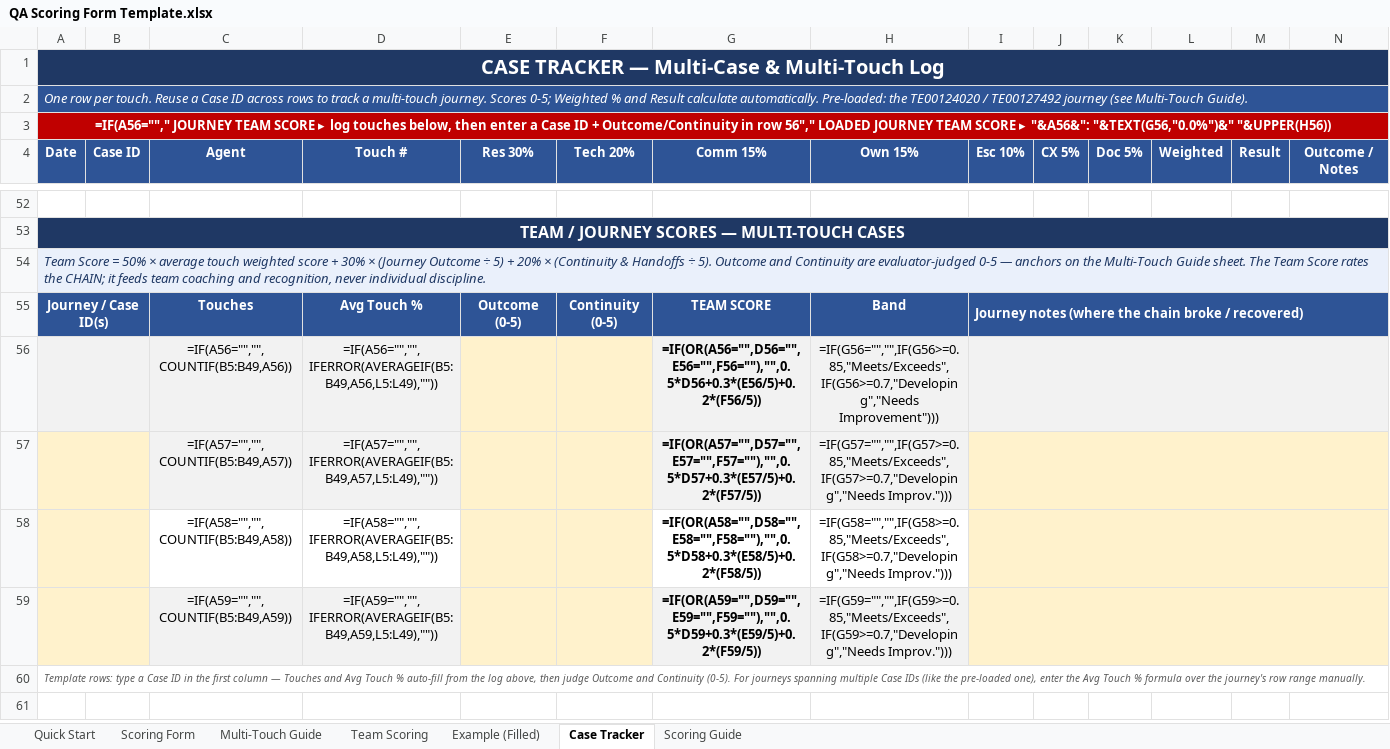
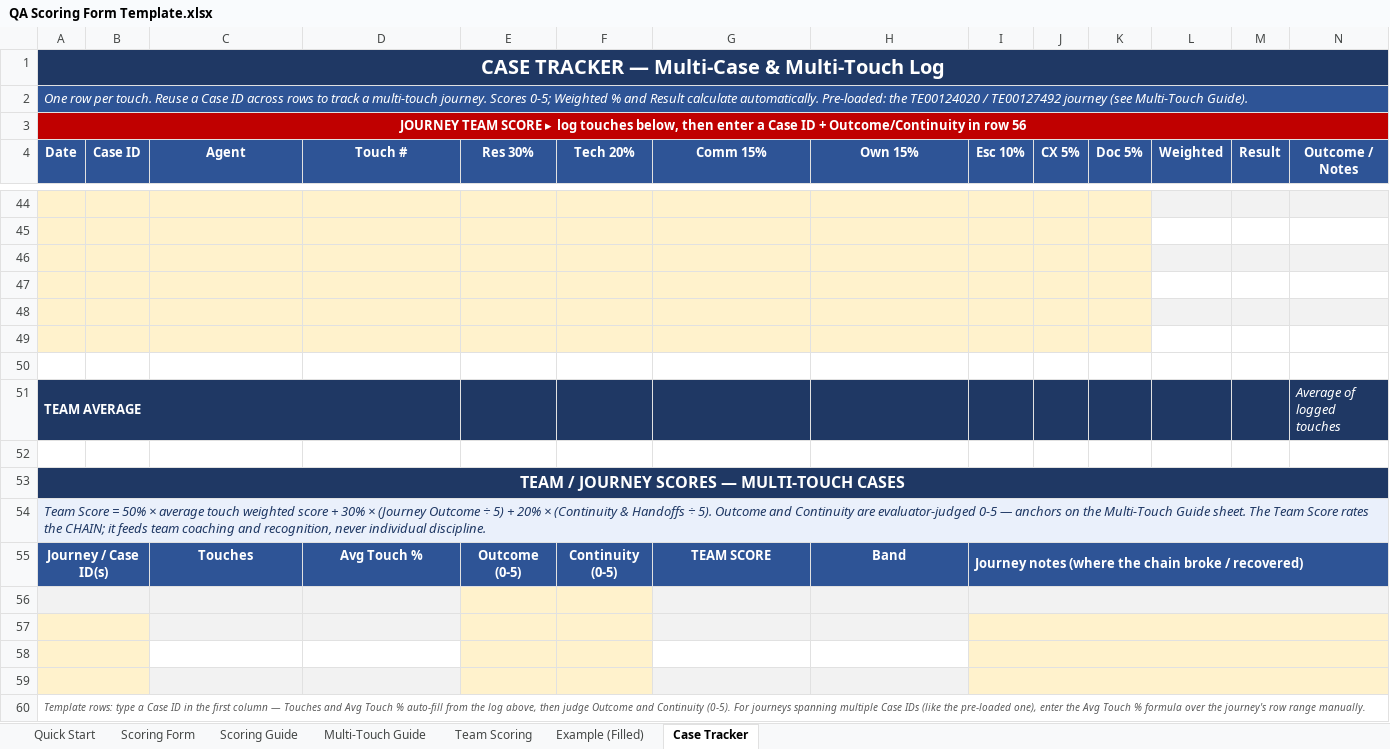
Before and after one commit to edmarpadayhag-vscode/Linksys-QA-Rubric-Form, an Excel workbook: QA Scoring Form Template.xlsx, sheet Case Tracker, drawn as a sheet; only a part is shown, gaps mark what is left out; values as stored, in another font and other column widths than the file's, no borders; formulas without a stored value are shown as written; conditional formats not drawn; rows hold the shown columns only; the diff covers the shown part only; the diff names each change by its address in the sheet, - before the commit and + after, or states it on an @@ line.

```diff
--- a/QA Scoring Form Template.xlsx (sheet Case Tracker)
+++ b/QA Scoring Form Template.xlsx (sheet Case Tracker)
@@ sheet tab order changed: Quick Start | Scoring Form | Scoring Guide | Multi-Touch Guide | Team Scoring | Example (Filled) | Case Tracker @@
-A3 (Date): =IF(A56=""," JOURNEY TEAM SCORE ▸ log touches below, then enter a Case ID + Outcome/Continuity in row 56"," LOADED JOURNEY TEAM SCORE ▸ "&A56&": "&TEXT(G56,"0.0%")&" "&UPPER(H56))
+A3 (Date): JOURNEY TEAM SCORE ▸ log touches below, then enter a Case ID + Outcome/Continuity in row 56
+row 44: (empty)
+row 45: (empty)
+row 46: (empty)
+row 47: (empty)
+row 48: (empty)
+row 49: (empty)
+row 50: (empty)
+row 51: TEAM AVERAGE |  |  |  |  |  |  |  |  |  |  |  |  | Average of logged touches
-row 56:  |  | =IF(A56="","",COUNTIF(B5:B49,A56)) | =IF(A56="","",IFERROR(AVERAGEIF(B5:B49,A56,L5:L49),"")) |  |  | =IF(OR(A56="",D56="",E56="",F56=""),"",0.5*D56+0.3*(E56/5)+0.2*(F56/5)) | =IF(G56="","",IF(G56>=0.85,"Meets/Exceeds",IF(G56>=0.7,"Developing","Needs Improvement")))
+row 56: (empty)
-row 57:  |  | =IF(A57="","",COUNTIF(B5:B49,A57)) | =IF(A57="","",IFERROR(AVERAGEIF(B5:B49,A57,L5:L49),"")) |  |  | =IF(OR(A57="",D57="",E57="",F57=""),"",0.5*D57+0.3*(E57/5)+0.2*(F57/5)) | =IF(G57="","",IF(G57>=0.85,"Meets/Exceeds",IF(G57>=0.7,"Developing","Needs Improv.")))
+row 57: (empty)
-row 58:  |  | =IF(A58="","",COUNTIF(B5:B49,A58)) | =IF(A58="","",IFERROR(AVERAGEIF(B5:B49,A58,L5:L49),"")) |  |  | =IF(OR(A58="",D58="",E58="",F58=""),"",0.5*D58+0.3*(E58/5)+0.2*(F58/5)) | =IF(G58="","",IF(G58>=0.85,"Meets/Exceeds",IF(G58>=0.7,"Developing","Needs Improv.")))
+row 58: (empty)
-row 59:  |  | =IF(A59="","",COUNTIF(B5:B49,A59)) | =IF(A59="","",IFERROR(AVERAGEIF(B5:B49,A59,L5:L49),"")) |  |  | =IF(OR(A59="",D59="",E59="",F59=""),"",0.5*D59+0.3*(E59/5)+0.2*(F59/5)) | =IF(G59="","",IF(G59>=0.85,"Meets/Exceeds",IF(G59>=0.7,"Developing","Needs Improv.")))
+row 59: (empty)
```
Also changed, not shown: 37 added rows, 45 removed rows, 10 edited cells, cell formats and merged cells elsewhere in this sheet, sheet Example (Filled), sheet Scoring Form, sheet Team Scoring, formulas that keep their value, 4 other files.
